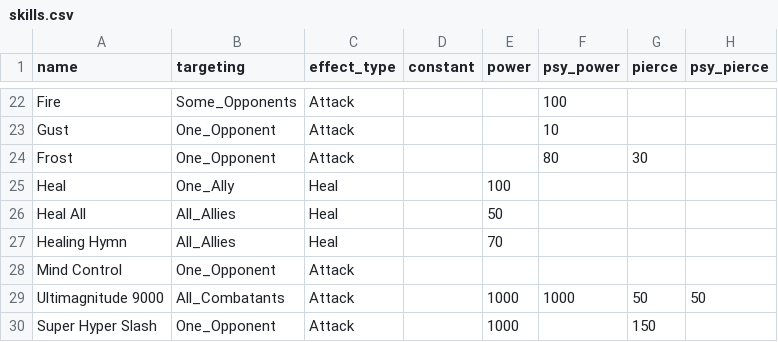
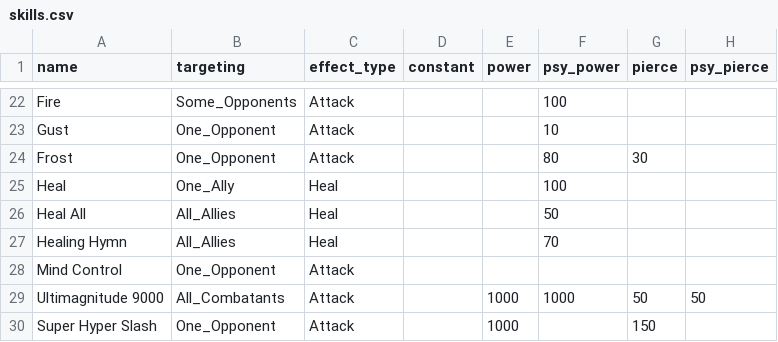
Before and after one commit to drcdh/odin-jrpg-framework, a CSV file: content/skills.csv, drawn as a sheet; only a part is shown, gaps mark what is left out; the diff names each change by its address in the sheet, - before the commit and + after, or states it on an @@ line.

```diff
--- a/content/skills.csv
+++ b/content/skills.csv
-E25 (power): 100
+E25 (power): (empty)
-F25 (psy_power): (empty)
+F25 (psy_power): 100
-E26 (power): 50
+E26 (power): (empty)
-F26 (psy_power): (empty)
+F26 (psy_power): 50
-E27 (power): 70
+E27 (power): (empty)
-F27 (psy_power): (empty)
+F27 (psy_power): 70
```
Also changed, not shown: 1 other file.
